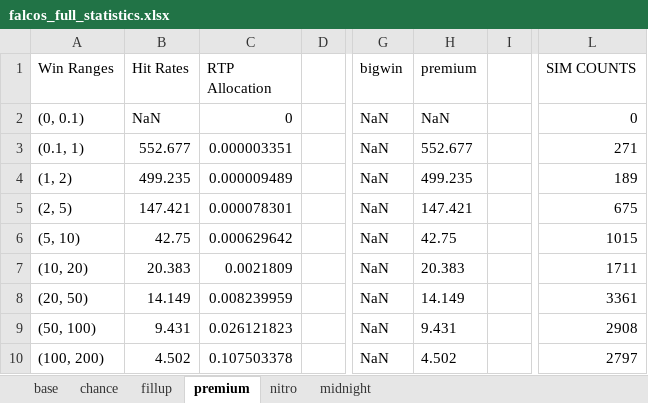
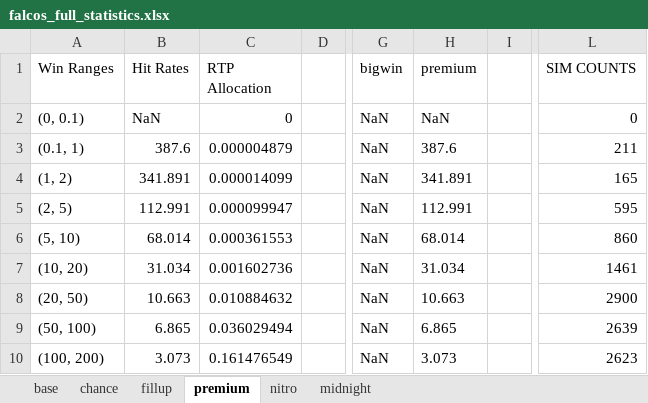
Before and after one commit to zeqpz/falcos, an Excel workbook: math-sdk/games/falcos/library/falcos_full_statistics.xlsx, sheet premium, drawn as a sheet; only a part is shown, gaps mark what is left out; values as stored, in another font and other column widths than the file's, no borders; the diff covers the shown part only; the diff names each change by its address in the sheet, - before the commit and + after, or states it on an @@ line.

```diff
--- a/math-sdk/games/falcos/library/falcos_full_statistics.xlsx (sheet premium)
+++ b/math-sdk/games/falcos/library/falcos_full_statistics.xlsx (sheet premium)
-B3 (Hit Rates): 552.677
+B3 (Hit Rates): 387.6
-C3 (RTP Allocation): 0.000003351
+C3 (RTP Allocation): 0.000004879
-H3 (premium): 552.677
+H3 (premium): 387.6
-L3 (SIM COUNTS): 271
+L3 (SIM COUNTS): 211
-B4 (Hit Rates): 499.235
+B4 (Hit Rates): 341.891
-C4 (RTP Allocation): 0.000009489
+C4 (RTP Allocation): 0.000014099
-H4 (premium): 499.235
+H4 (premium): 341.891
-L4 (SIM COUNTS): 189
+L4 (SIM COUNTS): 165
-B5 (Hit Rates): 147.421
+B5 (Hit Rates): 112.991
-C5 (RTP Allocation): 0.000078301
+C5 (RTP Allocation): 0.000099947
-H5 (premium): 147.421
+H5 (premium): 112.991
-L5 (SIM COUNTS): 675
+L5 (SIM COUNTS): 595
-B6 (Hit Rates): 42.75
+B6 (Hit Rates): 68.014
-C6 (RTP Allocation): 0.000629642
+C6 (RTP Allocation): 0.000361553
-H6 (premium): 42.75
+H6 (premium): 68.014
-L6 (SIM COUNTS): 1015
+L6 (SIM COUNTS): 860
-B7 (Hit Rates): 20.383
+B7 (Hit Rates): 31.034
-C7 (RTP Allocation): 0.0021809
+C7 (RTP Allocation): 0.001602736
-H7 (premium): 20.383
+H7 (premium): 31.034
-L7 (SIM COUNTS): 1711
+L7 (SIM COUNTS): 1461
-B8 (Hit Rates): 14.149
+B8 (Hit Rates): 10.663
-C8 (RTP Allocation): 0.008239959
+C8 (RTP Allocation): 0.010884632
-H8 (premium): 14.149
+H8 (premium): 10.663
-L8 (SIM COUNTS): 3361
+L8 (SIM COUNTS): 2900
-B9 (Hit Rates): 9.431
+B9 (Hit Rates): 6.865
-C9 (RTP Allocation): 0.026121823
+C9 (RTP Allocation): 0.036029494
-H9 (premium): 9.431
+H9 (premium): 6.865
-L9 (SIM COUNTS): 2908
+L9 (SIM COUNTS): 2639
-B10 (Hit Rates): 4.502
+B10 (Hit Rates): 3.073
-C10 (RTP Allocation): 0.107503378
+C10 (RTP Allocation): 0.161476549
-H10 (premium): 4.502
+H10 (premium): 3.073
-L10 (SIM COUNTS): 2797
+L10 (SIM COUNTS): 2623
```
Also changed, not shown: 35 edited cells elsewhere in this sheet, sheet base, sheet chance, sheet fillup, sheet midnight, sheet nitro, 40 other files.
